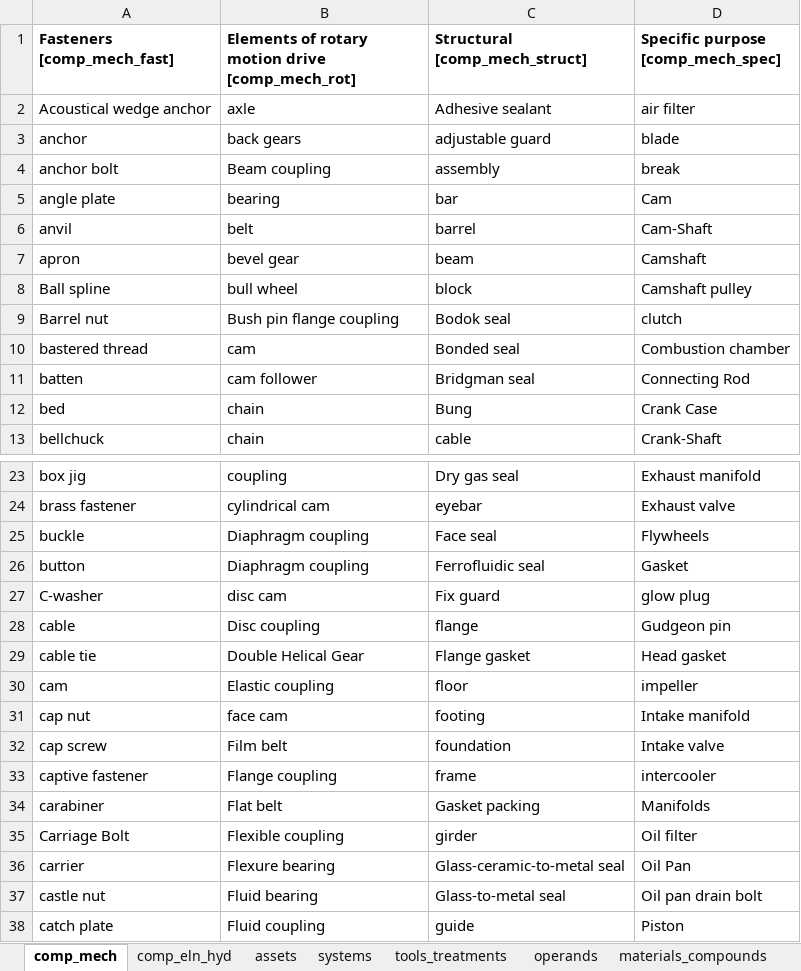
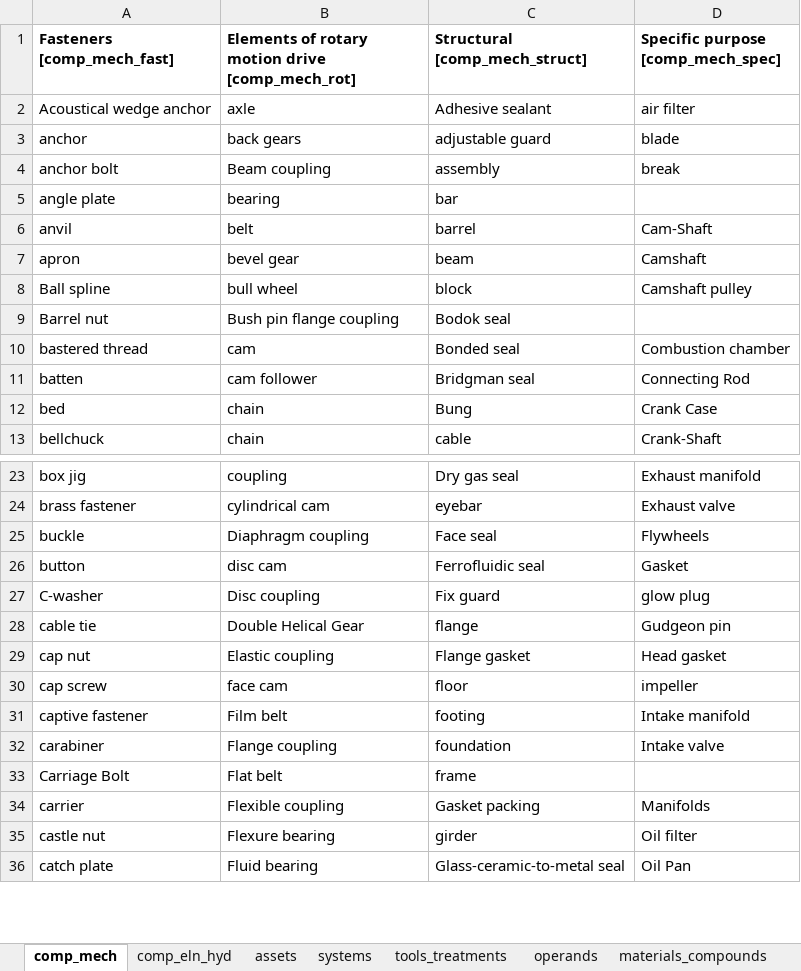
Before and after one commit to idaholab/SR2ML, an Excel workbook: src/nlp/data/tag_keywords_lists.xlsx, sheet comp_mech, drawn as a sheet; only a part is shown, gaps mark what is left out; values as stored, in another font and other column widths than the file's, no borders; removed rows and columns are numbered as before the commit, all else as after; the diff covers the shown part only; the diff names each change by its address in the sheet, - before the commit and + after, or states it on an @@ line.

```diff
--- a/src/nlp/data/tag_keywords_lists.xlsx (sheet comp_mech)
+++ b/src/nlp/data/tag_keywords_lists.xlsx (sheet comp_mech)
-D5: Cam
+D5: (empty)
-D9: clutch
+D9: (empty)
-B26: Diaphragm coupling
+B26: disc cam
-B27: disc cam
+B27: Disc coupling
-row 28: cable | Disc coupling | flange | Gudgeon pin
-C28 (Structural [comp_mech_struct]): Flange gasket
+C28 (Structural [comp_mech_struct]): flange
-D28: Head gasket
+D28: Gudgeon pin
-row 30: cam | Elastic coupling | floor | impeller
-B29: face cam
+B29: Elastic coupling
-C29 (Structural [comp_mech_struct]): footing
+C29 (Structural [comp_mech_struct]): Flange gasket
-D29: Intake manifold
+D29: Head gasket
-B30: Film belt
+B30: face cam
-C30 (Structural [comp_mech_struct]): foundation
+C30 (Structural [comp_mech_struct]): floor
-D30: Intake valve
+D30: impeller
-B31: Flange coupling
+B31: Film belt
-C31 (Structural [comp_mech_struct]): frame
+C31 (Structural [comp_mech_struct]): footing
-D31: intercooler
+D31: Intake manifold
-B32: Flat belt
+B32: Flange coupling
-C32 (Structural [comp_mech_struct]): Gasket packing
+C32 (Structural [comp_mech_struct]): foundation
-D32: Manifolds
+D32: Intake valve
-B33: Flexible coupling
+B33: Flat belt
-C33 (Structural [comp_mech_struct]): girder
+C33 (Structural [comp_mech_struct]): frame
-D33: Oil filter
+D33: (empty)
-B34: Flexure bearing
+B34: Flexible coupling
-C34 (Structural [comp_mech_struct]): Glass-ceramic-to-metal seal
+C34 (Structural [comp_mech_struct]): Gasket packing
-D34: Oil Pan
+D34: Manifolds
-B35: Fluid bearing
+B35: Flexure bearing
-C35 (Structural [comp_mech_struct]): Glass-to-metal seal
+C35 (Structural [comp_mech_struct]): girder
-D35: Oil pan drain bolt
+D35: Oil filter
-B36: Fluid coupling
+B36: Fluid bearing
-C36 (Structural [comp_mech_struct]): guide
+C36 (Structural [comp_mech_struct]): Glass-ceramic-to-metal seal
-D36: Piston
+D36: Oil Pan
```
Also changed, not shown: 1 added row, 6 removed rows, 3 moved rows and 120 edited cells elsewhere in this sheet, sheet materials_compounds, sheet assets, sheet comp_eln_hyd, sheet operands, sheet systems, sheet reaction, 1 more sheet, 2 other files.
